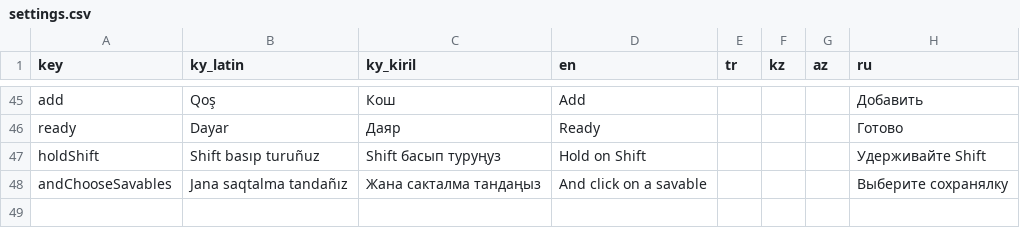
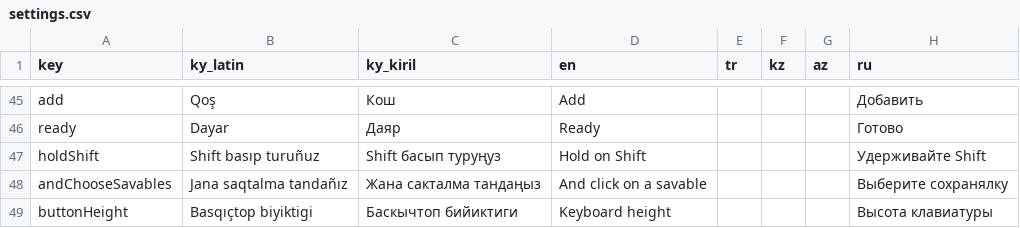
Before and after one commit to samhereis/BitikKeyboard, a CSV file: BitikKeyboard/app/src/main/assets/localization/settings.csv, drawn as a sheet; only a part is shown, gaps mark what is left out.

```diff
--- a/BitikKeyboard/app/src/main/assets/localization/settings.csv
+++ b/BitikKeyboard/app/src/main/assets/localization/settings.csv
@@ -48 +48,2 @@ holdShift,Shift basıp turuñuz,Shift басып туруңуз,Hold on Shift,,,
 andChooseSavables,Jana saqtalma tandañız,Жана сакталма тандаңыз,And click on a savable,,,,Выберите сохранялку
+buttonHeight,Basqıçtop biyiktigi,Баскычтоп бийиктиги,Keyboard height,,,,Высота клавиатуры
```
Also changed, not shown: BitikKeyboard/app/src/main/assets/localization/hte_android.csv, BitikKeyboard/app/src/main/assets/localization/usingTheKeyboard.csv, 11 other files.
